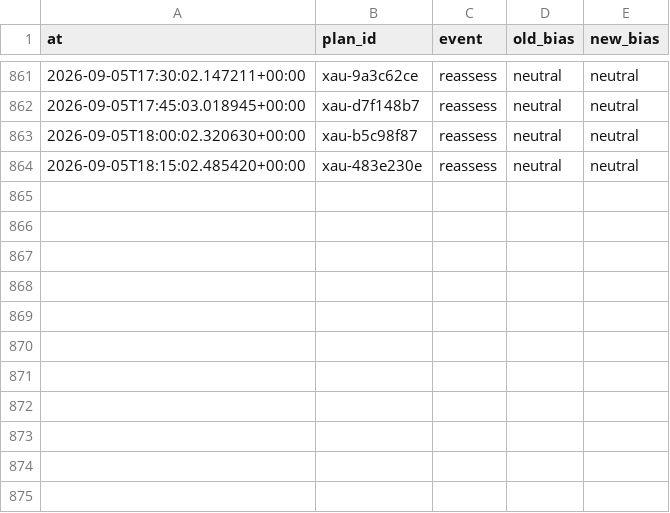
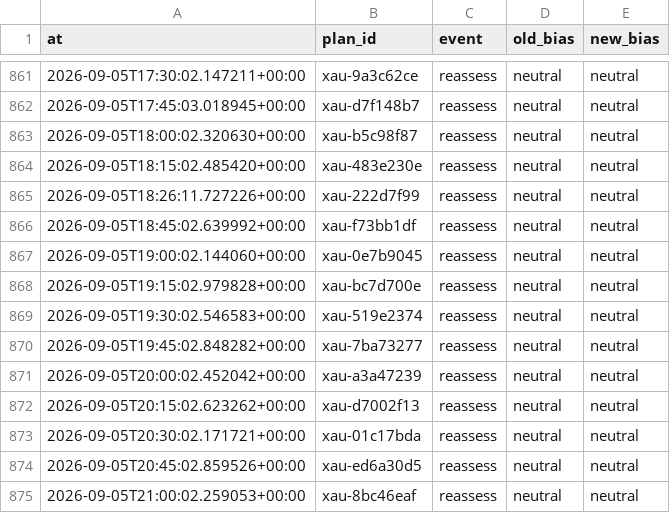
Before and after one commit to seyedmahdiesmailian/hermes-trading, a CSV file: data/xau_plan/reassessment_log.csv, drawn as a sheet; only a part is shown, gaps mark what is left out; the diff names each change by its address in the sheet, - before the commit and + after, or states it on an @@ line.

```diff
--- a/data/xau_plan/reassessment_log.csv
+++ b/data/xau_plan/reassessment_log.csv
+row 865: 2026-09-05T18:26:11.727226+00:00 | xau-222d7f99 | reassess | neutral | neutral
+row 866: 2026-09-05T18:45:02.639992+00:00 | xau-f73bb1df | reassess | neutral | neutral
+row 867: 2026-09-05T19:00:02.144060+00:00 | xau-0e7b9045 | reassess | neutral | neutral
+row 868: 2026-09-05T19:15:02.979828+00:00 | xau-bc7d700e | reassess | neutral | neutral
+row 869: 2026-09-05T19:30:02.546583+00:00 | xau-519e2374 | reassess | neutral | neutral
+row 870: 2026-09-05T19:45:02.848282+00:00 | xau-7ba73277 | reassess | neutral | neutral
+row 871: 2026-09-05T20:00:02.452042+00:00 | xau-a3a47239 | reassess | neutral | neutral
+row 872: 2026-09-05T20:15:02.623262+00:00 | xau-d7002f13 | reassess | neutral | neutral
+row 873: 2026-09-05T20:30:02.171721+00:00 | xau-01c17bda | reassess | neutral | neutral
+row 874: 2026-09-05T20:45:02.859526+00:00 | xau-ed6a30d5 | reassess | neutral | neutral
+row 875: 2026-09-05T21:00:02.259053+00:00 | xau-8bc46eaf | reassess | neutral | neutral
```
Also changed, not shown: 40 other files.
